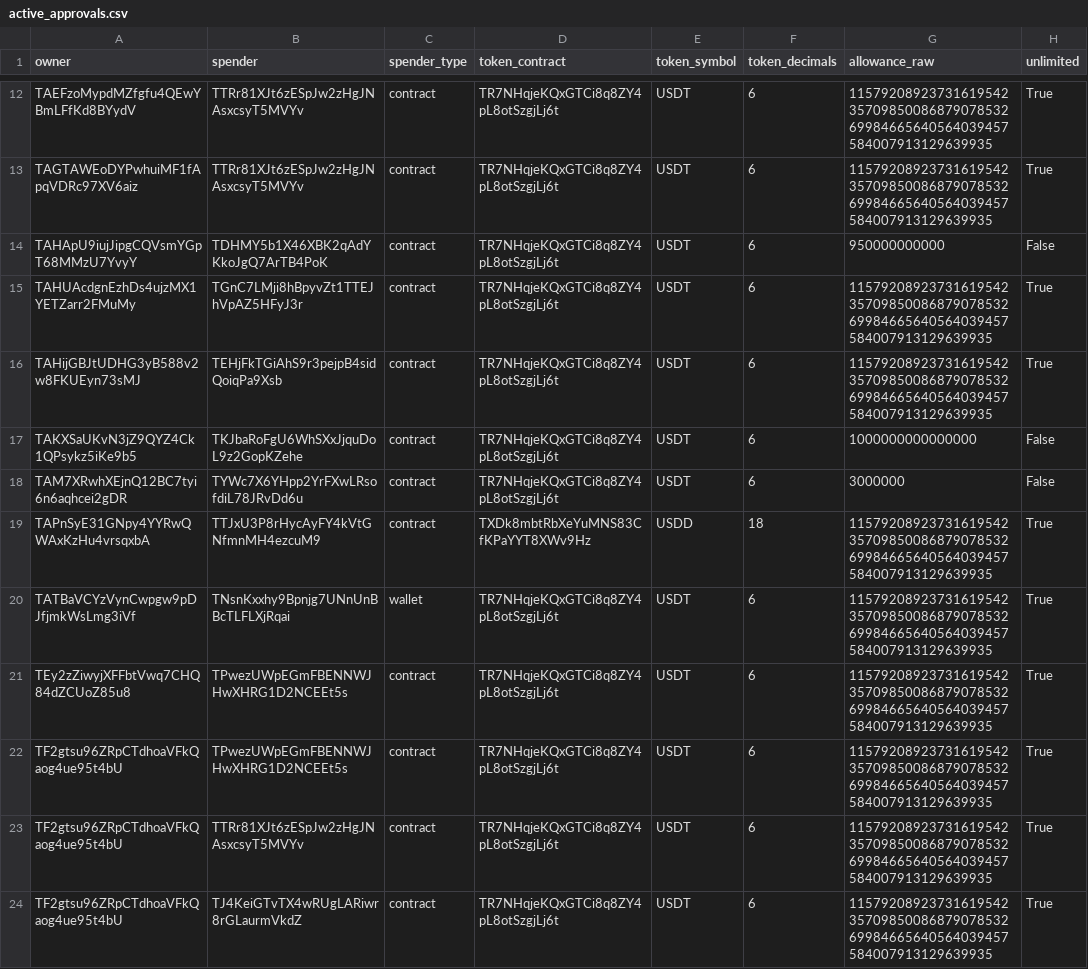
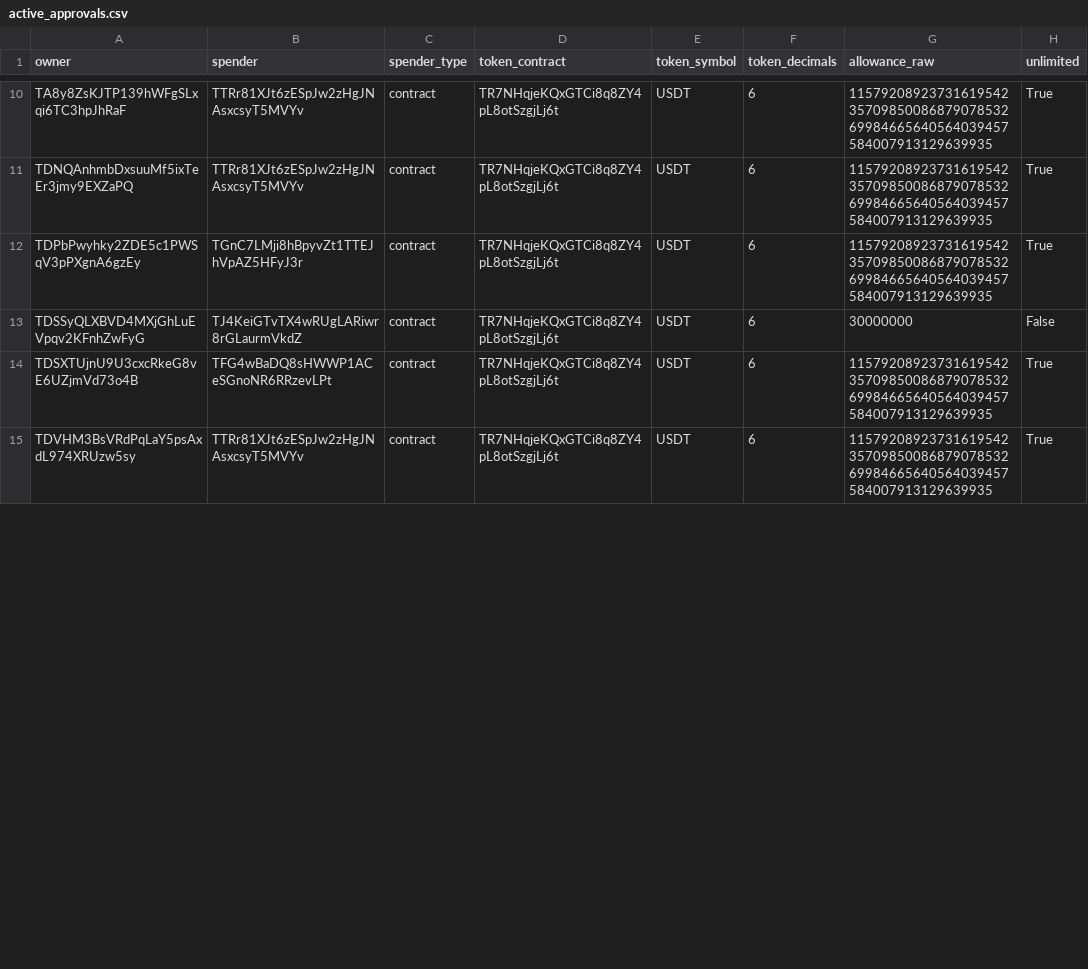
Before and after one commit to Nikolasron/tron_scanner, a CSV file: active_approvals.csv, drawn as a sheet; only a part is shown, gaps mark what is left out; removed rows and columns are numbered as before the commit, all else as after; the diff covers the shown part only; the diff names each change by its address in the sheet, - before the commit and + after, or states it on an @@ line.

```diff
--- a/active_approvals.csv
+++ b/active_approvals.csv
-A10 (owner): TAEFzoMypdMZfgfu4QEwYBmLFfKd8BYydV
+A10 (owner): TA8y8ZsKJTP139hWFgSLxqi6TC3hpJhRaF
-A11 (owner): TAGTAWEoDYPwhuiMF1fApqVDRc97XV6aiz
+A11 (owner): TDNQAnhmbDxsuuMf5ixTeEr3jmy9EXZaPQ
-row 14: TAHApU9iujJipgCQVsmYGpT68MMzU7YvyY | TDHMY5b1X46XBK2qAdYKkoJgQ7ArTB4PoK | contract | TR7NHqjeKQxGTCi8q8ZY4pL8otSzgjLj6t | USDT | 6 | 950000000000 | False
-A12 (owner): TAHUAcdgnEzhDs4ujzMX1YETZarr2FMuMy
+A12 (owner): TDPbPwyhky2ZDE5c1PWSqV3pPXgnA6gzEy
-row 16: TAHijGBJtUDHG3yB588v2w8FKUEyn73sMJ | TEHjFkTGiAhS9r3pejpB4sidQoiqPa9Xsb | contract | TR7NHqjeKQxGTCi8q8ZY4pL8otSzgjLj6t | USDT | 6 | 115792089237316195423570985008687907853269984665640564039457584007913129639935 | True
-row 17: TAKXSaUKvN3jZ9QYZ4Ck1QPsykz5iKe9b5 | TKJbaRoFgU6WhSXxJjquDoL9z2GopKZehe | contract | TR7NHqjeKQxGTCi8q8ZY4pL8otSzgjLj6t | USDT | 6 | 1000000000000000 | False
-A13 (owner): TAM7XRwhXEjnQ12BC7tyi6n6aqhcei2gDR
+A13 (owner): TDSSyQLXBVD4MXjGhLuEVpqv2KFnhZwFyG
-B13 (spender): TYWc7X6YHpp2YrFXwLRsofdiL78JRvDd6u
+B13 (spender): TJ4KeiGTvTX4wRUgLARiwr8rGLaurmVkdZ
-G13 (allowance_raw): 3000000
+G13 (allowance_raw): 30000000
-row 19: TAPnSyE31GNpy4YYRwQWAxKzHu4vrsqxbA | TTJxU3P8rHycAyFY4kVtGNfmnMH4ezcuM9 | contract | TXDk8mbtRbXeYuMNS83CfKPaYYT8XWv9Hz | USDD | 18 | 115792089237316195423570985008687907853269984665640564039457584007913129639935 | True
-row 20: TATBaVCYzVynCwpgw9pDJfjmkWsLmg3iVf | TNsnKxxhy9Bpnjg7UNnUnBBcTLFLXjRqai | wallet | TR7NHqjeKQxGTCi8q8ZY4pL8otSzgjLj6t | USDT | 6 | 115792089237316195423570985008687907853269984665640564039457584007913129639935 | True
-row 21: TEy2zZiwyjXFFbtVwq7CHQ84dZCUoZ85u8 | TPwezUWpEGmFBENNWJHwXHRG1D2NCEEt5s | contract | TR7NHqjeKQxGTCi8q8ZY4pL8otSzgjLj6t | USDT | 6 | 115792089237316195423570985008687907853269984665640564039457584007913129639935 | True
-A14 (owner): TF2gtsu96ZRpCTdhoaVFkQaog4ue95t4bU
+A14 (owner): TDSXTUjnU9U3cxcRkeG8vE6UZjmVd73o4B
-B14 (spender): TPwezUWpEGmFBENNWJHwXHRG1D2NCEEt5s
+B14 (spender): TFG4wBaDQ8sHWWP1ACeSGnoNR6RRzevLPt
-A15 (owner): TF2gtsu96ZRpCTdhoaVFkQaog4ue95t4bU
+A15 (owner): TDVHM3BsVRdPqLaY5psAxdL974XRUzw5sy
-row 24: TF2gtsu96ZRpCTdhoaVFkQaog4ue95t4bU | TJ4KeiGTvTX4wRUgLARiwr8rGLaurmVkdZ | contract | TR7NHqjeKQxGTCi8q8ZY4pL8otSzgjLj6t | USDT | 6 | 115792089237316195423570985008687907853269984665640564039457584007913129639935 | True
```
Also changed, not shown: 2 added rows, 9 removed rows and 16 edited cells elsewhere in this file, 2 other files.
